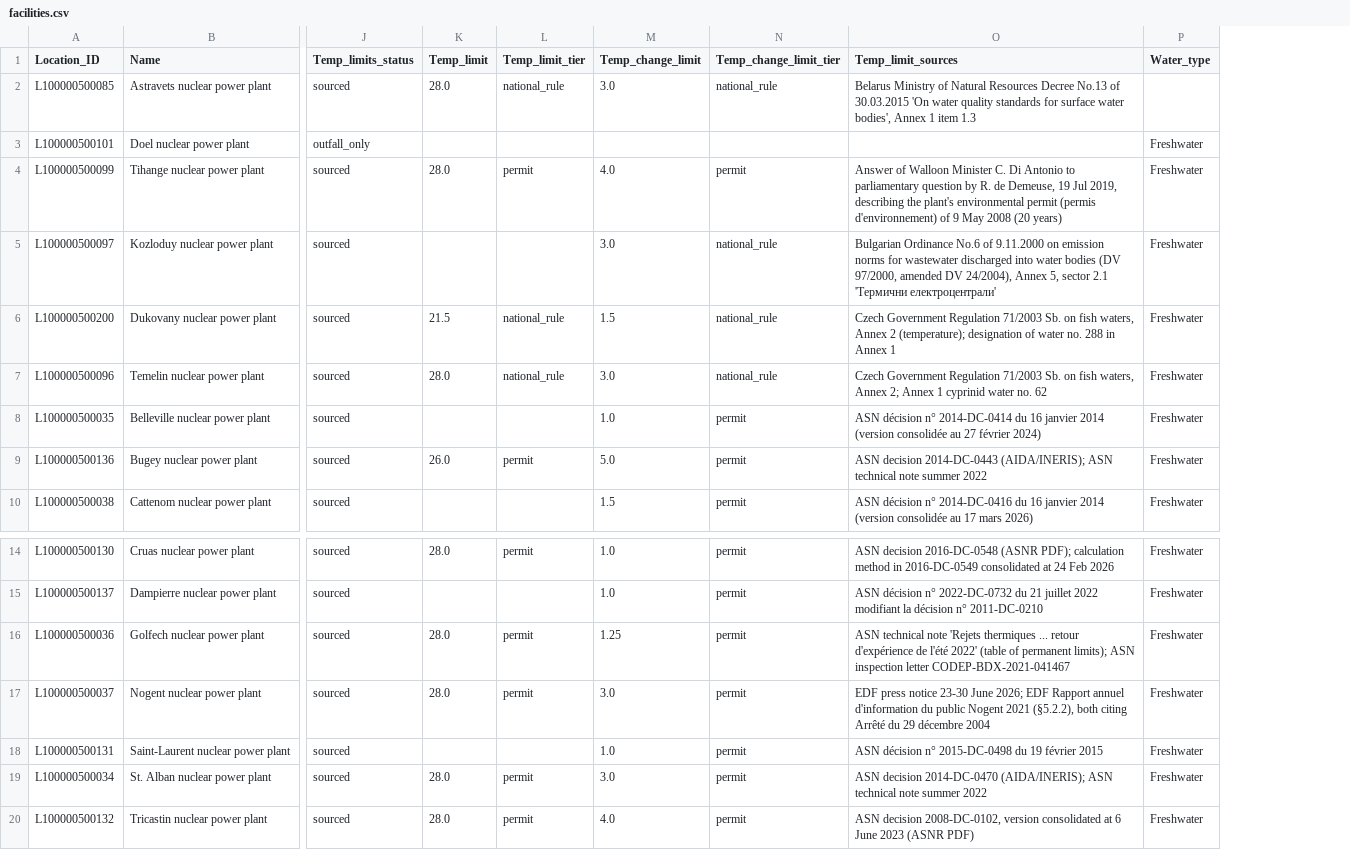
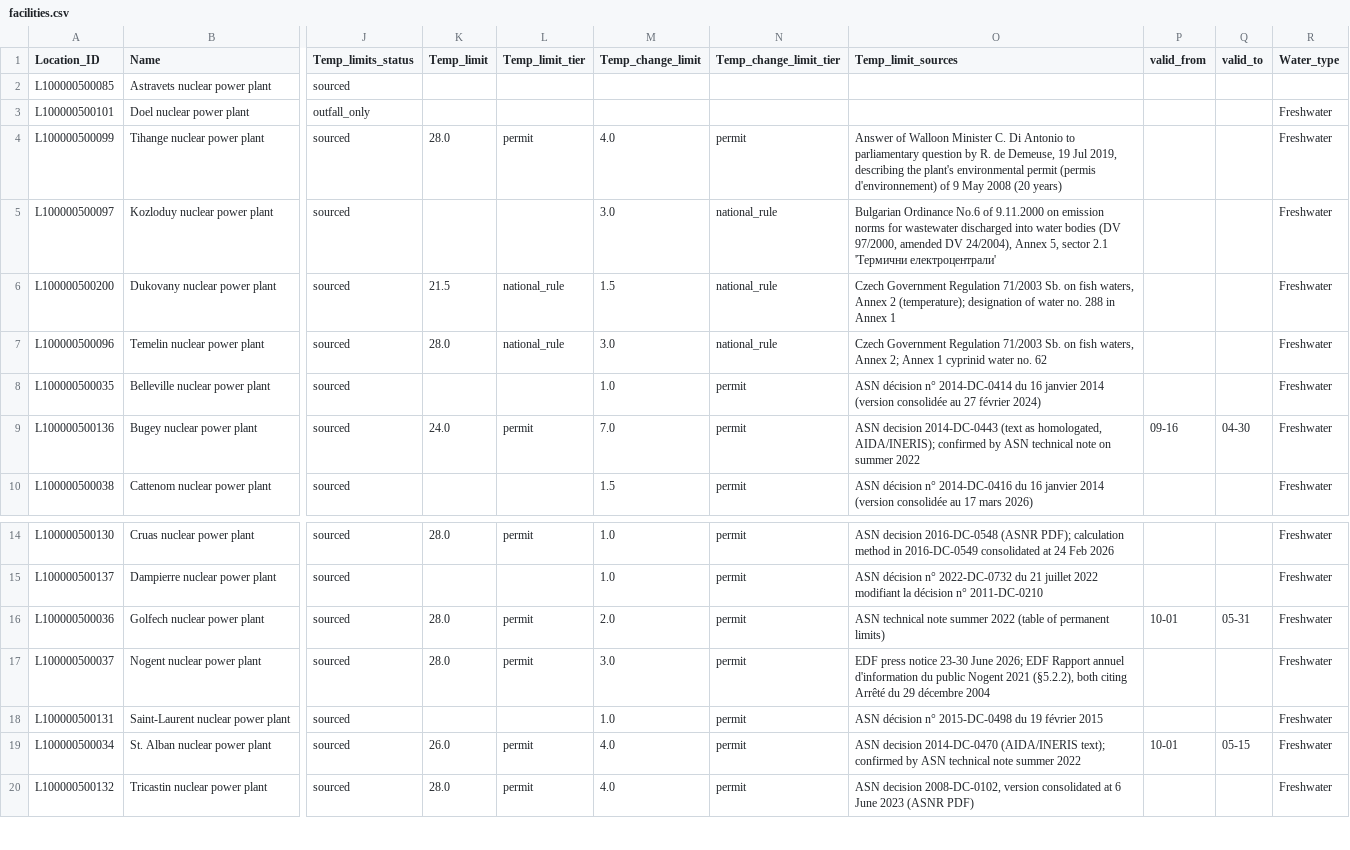
Before and after one commit to rosagierens/eit_water_hackathon, a CSV file: data/app_input/facilities.csv, drawn as a sheet; only a part is shown, gaps mark what is left out; the diff names each change by its address in the sheet, - before the commit and + after, or states it on an @@ line.

Commit message:
Add valid_from and valid_to columns to the facilities data, and change the refence date to Oct 25th

```diff
--- a/data/app_input/facilities.csv
+++ b/data/app_input/facilities.csv
+column P (valid_from), row 9: 09-16; rows 16-19: 10-01 |  |  | 10-01
+column Q (valid_to), row 9: 04-30; rows 16-19: 05-31 |  |  | 05-15
-K2 (Temp_limit): 28.0
+K2 (Temp_limit): (empty)
-L2 (Temp_limit_tier): national_rule
+L2 (Temp_limit_tier): (empty)
-M2 (Temp_change_limit): 3.0
+M2 (Temp_change_limit): (empty)
-N2 (Temp_change_limit_tier): national_rule
+N2 (Temp_change_limit_tier): (empty)
-O2 (Temp_limit_sources): Belarus Ministry of Natural Resources Decree No.13 of 30.03.2015 'On water quality standards for surface water bodies', Annex 1 item 1.3
+O2 (Temp_limit_sources): (empty)
-K9 (Temp_limit): 26.0
+K9 (Temp_limit): 24.0
-M9 (Temp_change_limit): 5.0
+M9 (Temp_change_limit): 7.0
-O9 (Temp_limit_sources): …decision 2014-DC-0443 (AIDA/INERIS); ASN technical note summer 2022
+O9 (Temp_limit_sources): …decision 2014-DC-0443 (text as homologated, AIDA/INERIS); confirmed by ASN technical note on summer 2022
-M16 (Temp_change_limit): 1.25
+M16 (Temp_change_limit): 2.0
-O16 (Temp_limit_sources): …technical note 'Rejets thermiques ... retour d'expérience de l'été 2022' (table of permanent limits); ASN inspection letter CODEP-BDX-2021-041467
+O16 (Temp_limit_sources): …technical note summer 2022 (table of permanent limits)
-K19 (Temp_limit): 28.0
+K19 (Temp_limit): 26.0
-M19 (Temp_change_limit): 3.0
+M19 (Temp_change_limit): 4.0
-O19 (Temp_limit_sources): …decision 2014-DC-0470 (AIDA/INERIS); ASN technical…
+O19 (Temp_limit_sources): …decision 2014-DC-0470 (AIDA/INERIS text); confirmed by ASN technical…
```
Also changed, not shown: data/interim/nuclear_units/facilities_all.csv, 3 other files.
